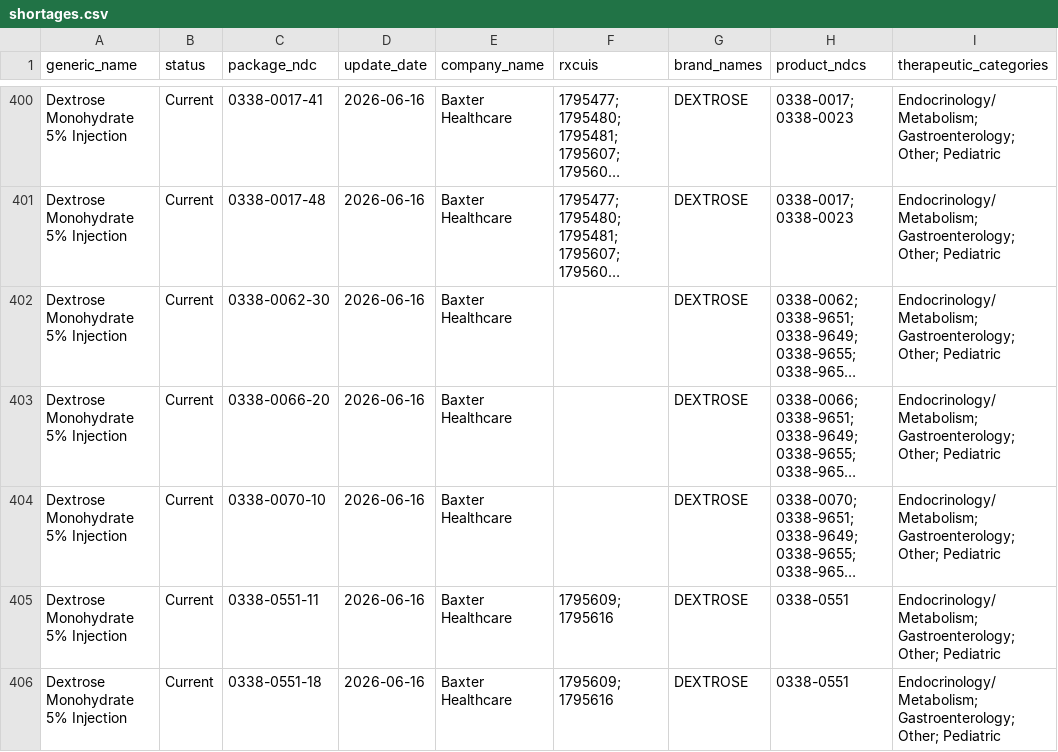
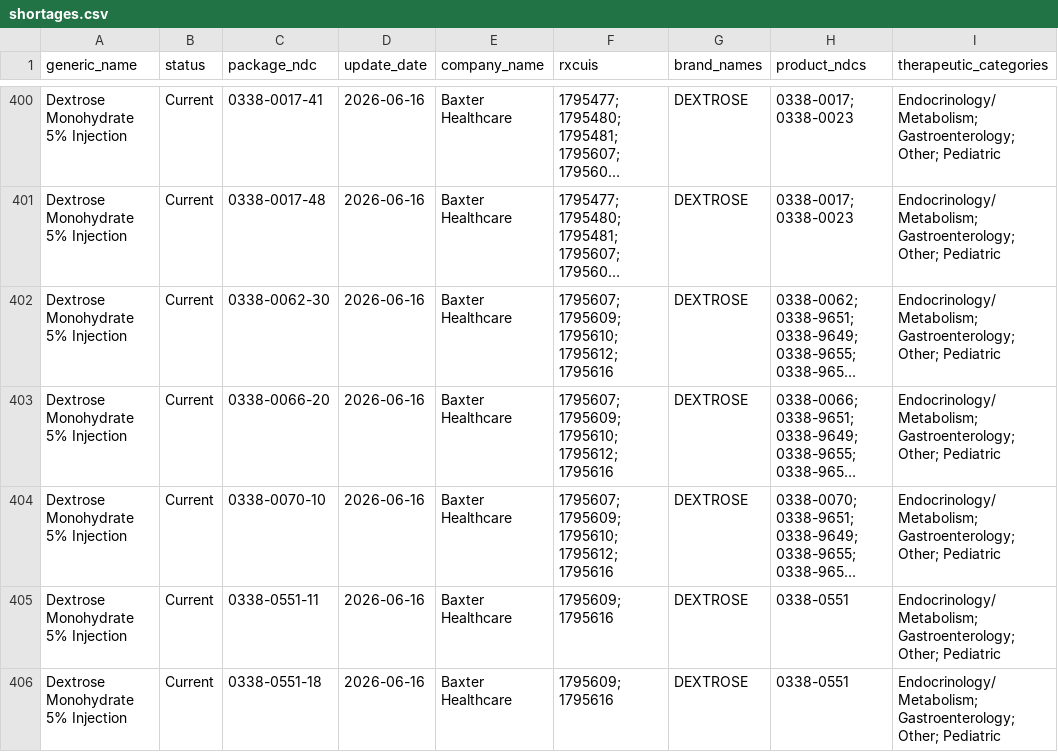
Before and after one commit to zzddddzz/rx-shortage-radar, a CSV file: site/data/shortages.csv, drawn as a sheet; only a part is shown, gaps mark what is left out; long unchanged cells end in …; the diff covers the shown part only; the diff names each change by its address in the sheet, - before the commit and + after, or states it on an @@ line.

```diff
--- a/site/data/shortages.csv
+++ b/site/data/shortages.csv
-F402:F404 (rxcuis): (empty)
+F402:F404 (rxcuis): 1795607; 1795609; 1795610; 1795612; 1795616
```
Also changed, not shown: 3 removed rows, 1 moved row and 61 edited cells elsewhere in this file, 5 other files.
